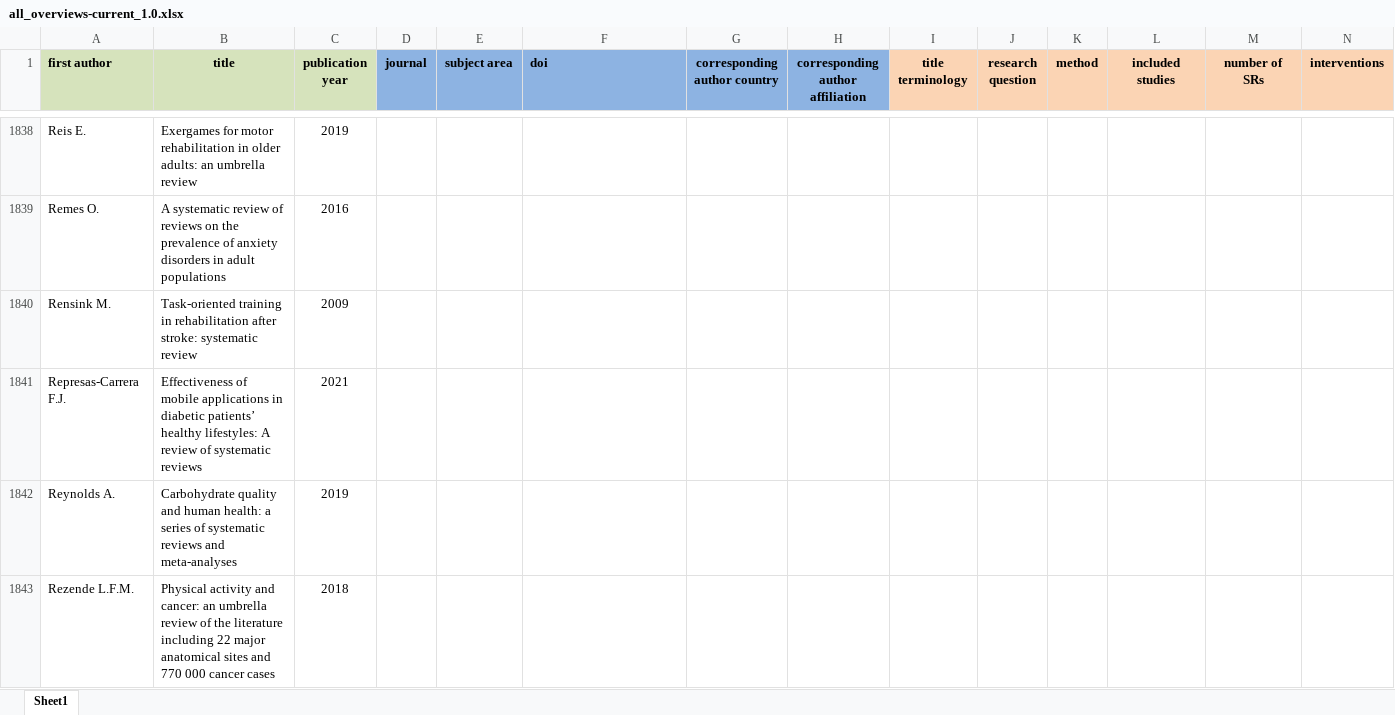
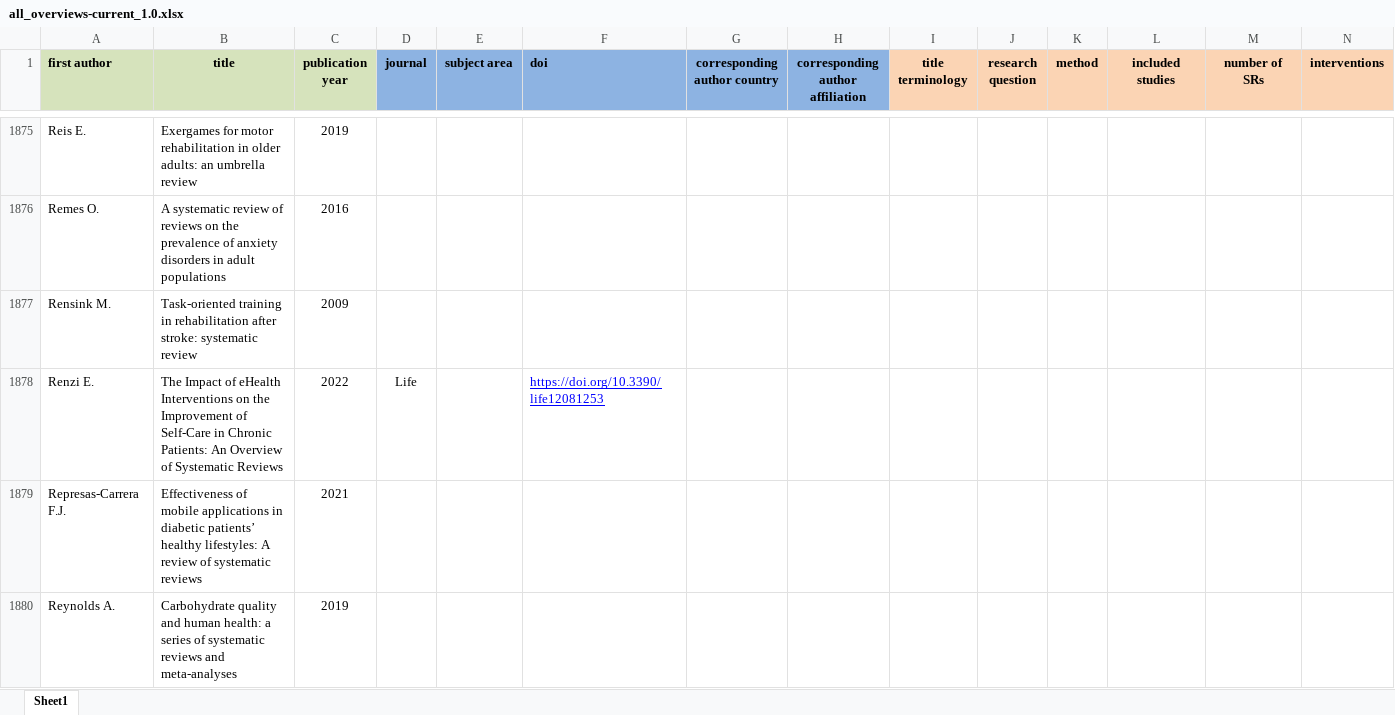
Before and after one commit to bougioukas/overview_megadatabase, an Excel workbook: _site/data/all_overviews-current_1.0.xlsx, sheet Sheet1, drawn as a sheet; only a part is shown, gaps mark what is left out; the shorter side is filled out with more unchanged rows; values as stored, in another font and other column widths than the file's, no borders; rows hold the shown columns only; the diff covers the shown part only; the diff names each change by its address in the sheet, - before the commit and + after, or states it on an @@ line.

```diff
--- a/_site/data/all_overviews-current_1.0.xlsx (sheet Sheet1)
+++ b/_site/data/all_overviews-current_1.0.xlsx (sheet Sheet1)
+row 1878: Renzi E. | The Impact of eHealth Interventions on the Improvement of Self-Care in Chronic Patients: An Overview of Systematic Reviews | 2022 | Life |  | https://doi.org/10.3390/life12081253
```
Also changed, not shown: 52 added rows elsewhere in this sheet, data/all_overviews-current_1.0.xlsx, 8 other files.
